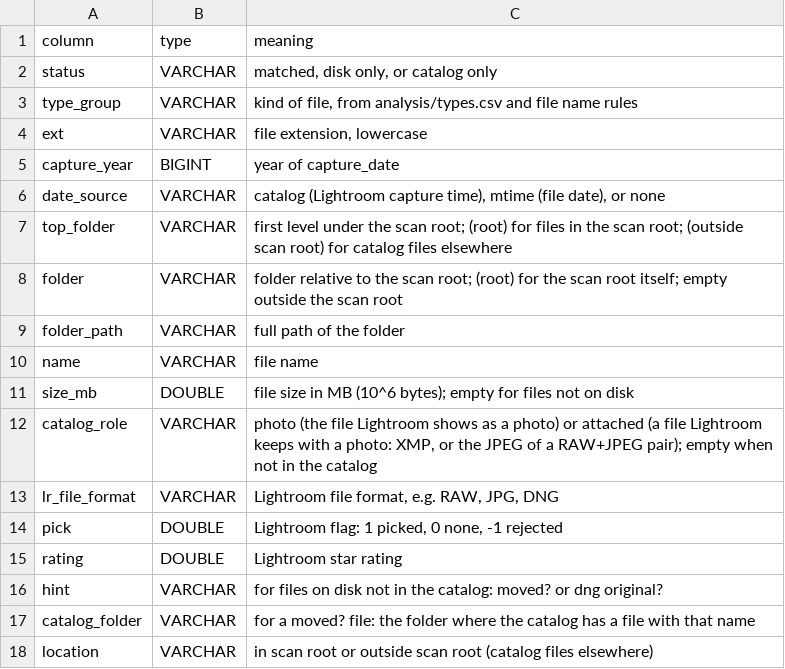
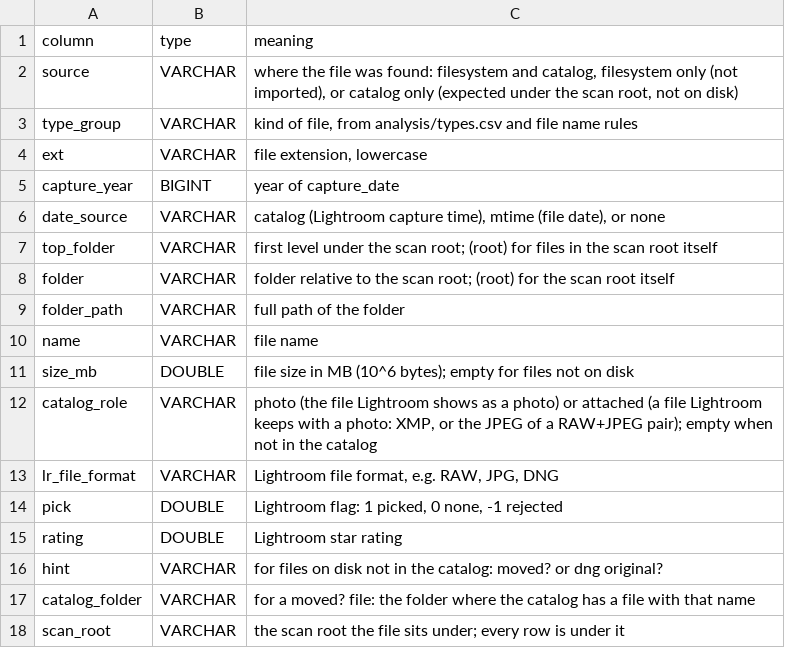
Before and after one commit to teunispolak/photo-storage-analyzer, a CSV file: analysis/pivot_columns.csv, drawn as a sheet.

```diff
--- a/analysis/pivot_columns.csv
+++ b/analysis/pivot_columns.csv
@@ -1,3 +1,3 @@
 column,type,meaning
-status,VARCHAR,"matched, disk only, or catalog only"
+source,VARCHAR,"where the file was found: filesystem and catalog, filesystem only (not imported), or catalog only (expected under the scan root, not on disk)"
 type_group,VARCHAR,"kind of file, from analysis/types.csv and file name rules"
@@ -6,4 +6,4 @@ capture_year,BIGINT,"year of capture_date"
 date_source,VARCHAR,"catalog (Lightroom capture time), mtime (file date), or none"
-top_folder,VARCHAR,"first level under the scan root; (root) for files in the scan root; (outside scan root) for catalog files elsewhere"
-folder,VARCHAR,"folder relative to the scan root; (root) for the scan root itself; empty outside the scan root"
+top_folder,VARCHAR,"first level under the scan root; (root) for files in the scan root itself"
+folder,VARCHAR,"folder relative to the scan root; (root) for the scan root itself"
 folder_path,VARCHAR,"full path of the folder"
@@ -17,2 +17,2 @@ hint,VARCHAR,"for files on disk not in the catalog: moved? or dng original?"
 catalog_folder,VARCHAR,"for a moved? file: the folder where the catalog has a file with that name"
-location,VARCHAR,"in scan root or outside scan root (catalog files elsewhere)"
+scan_root,VARCHAR,"the scan root the file sits under; every row is under it"
```
Also changed, not shown: 7 other files.
